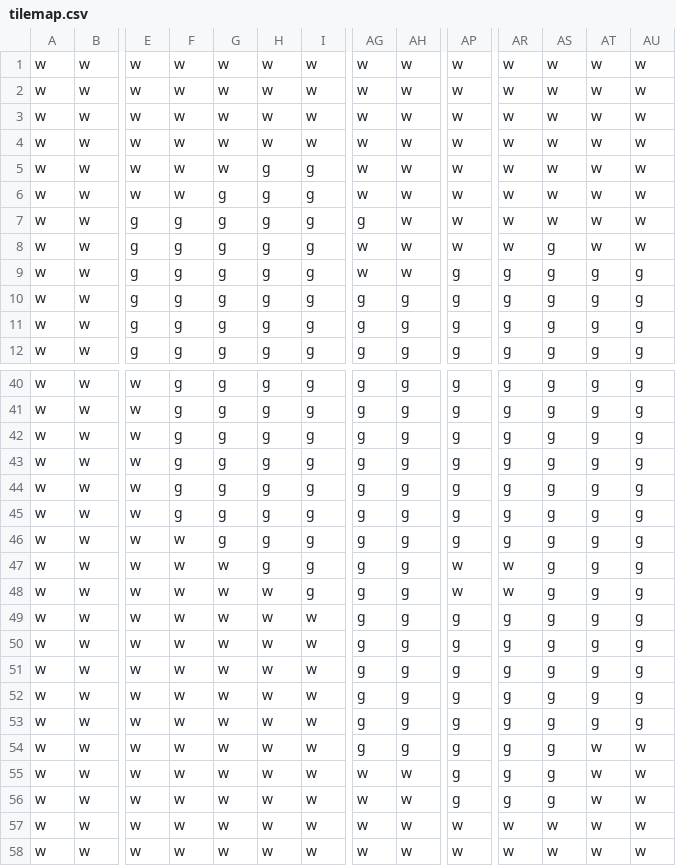
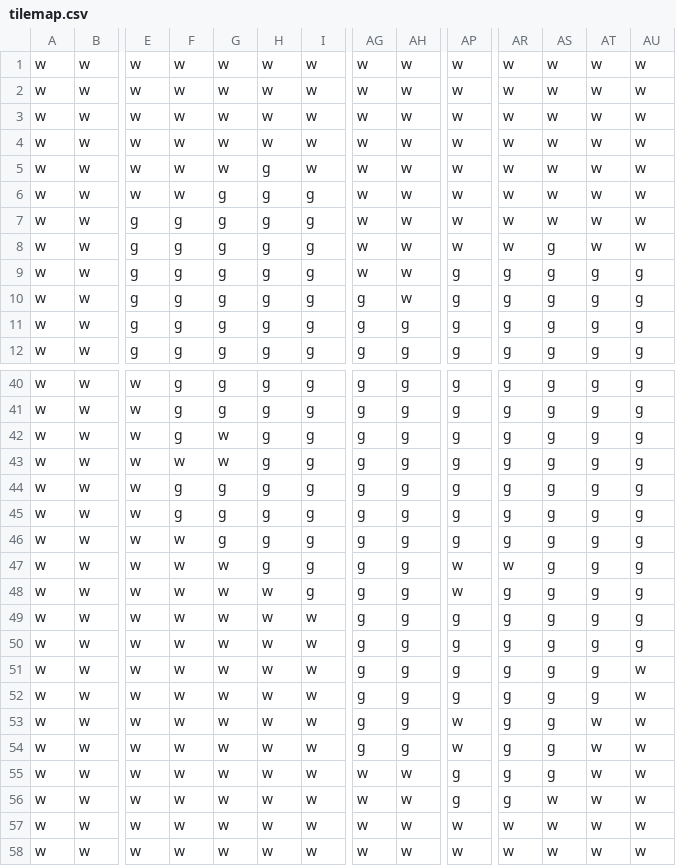
Before and after one commit to JasperHackett/isometic-world, a CSV file: Project Resources/tilemap.csv, drawn as a sheet; only a part is shown, gaps mark what is left out; the diff names each change by its address in the sheet, - before the commit and + after, or states it on an @@ line.

```diff
--- a/Project Resources/tilemap.csv
+++ b/Project Resources/tilemap.csv
-I5: g
+I5: w
-AG7: g
+AG7: w
-AH10: g
+AH10: w
-G42:G43: g
+G42:G43: w
-F43: g
+F43: w
-AR48: w
+AR48: g
-AU51:AU53: g
+AU51:AU53: w
-AP53:AP54: g
+AP53:AP54: w
-AT53: g
+AT53: w
-AS56: g
+AS56: w
```
Also changed, not shown: 1 other file.
